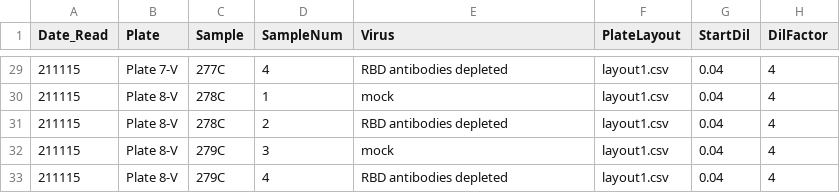
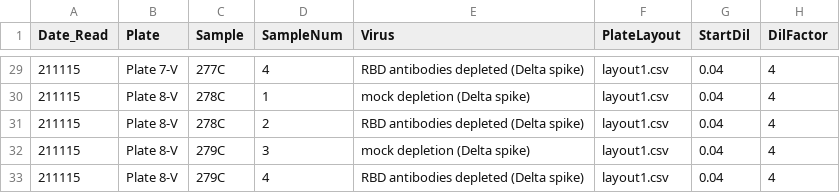
Before and after one commit to jbloomlab/SARS-CoV-2-RBD_Delta, a CSV file: experimental_data/neut_data/2021-11-12/sample_map.csv, drawn as a sheet; only a part is shown, gaps mark what is left out; the diff covers the shown part only.

Commit message:
add D614G RBD depletion neuts

```diff
--- a/experimental_data/neut_data/2021-11-12/sample_map.csv
+++ b/experimental_data/neut_data/2021-11-12/sample_map.csv
@@ -29,5 +29,5 @@ Date_Read,Plate,Sample,SampleNum,Virus,PlateLayout,StartDil,DilFactor
-211115,Plate 7-V,277C,4,RBD antibodies depleted,layout1.csv,0.04,4
-211115,Plate 8-V,278C,1,mock,layout1.csv,0.04,4
-211115,Plate 8-V,278C,2,RBD antibodies depleted,layout1.csv,0.04,4
-211115,Plate 8-V,279C,3,mock,layout1.csv,0.04,4
-211115,Plate 8-V,279C,4,RBD antibodies depleted,layout1.csv,0.04,4
+211115,Plate 7-V,277C,4,RBD antibodies depleted (Delta spike),layout1.csv,0.04,4
+211115,Plate 8-V,278C,1,mock depletion (Delta spike),layout1.csv,0.04,4
+211115,Plate 8-V,278C,2,RBD antibodies depleted (Delta spike),layout1.csv,0.04,4
+211115,Plate 8-V,279C,3,mock depletion (Delta spike),layout1.csv,0.04,4
+211115,Plate 8-V,279C,4,RBD antibodies depleted (Delta spike),layout1.csv,0.04,4
```
Also changed, not shown: 27 edited cells elsewhere in this file, 17 other files.
